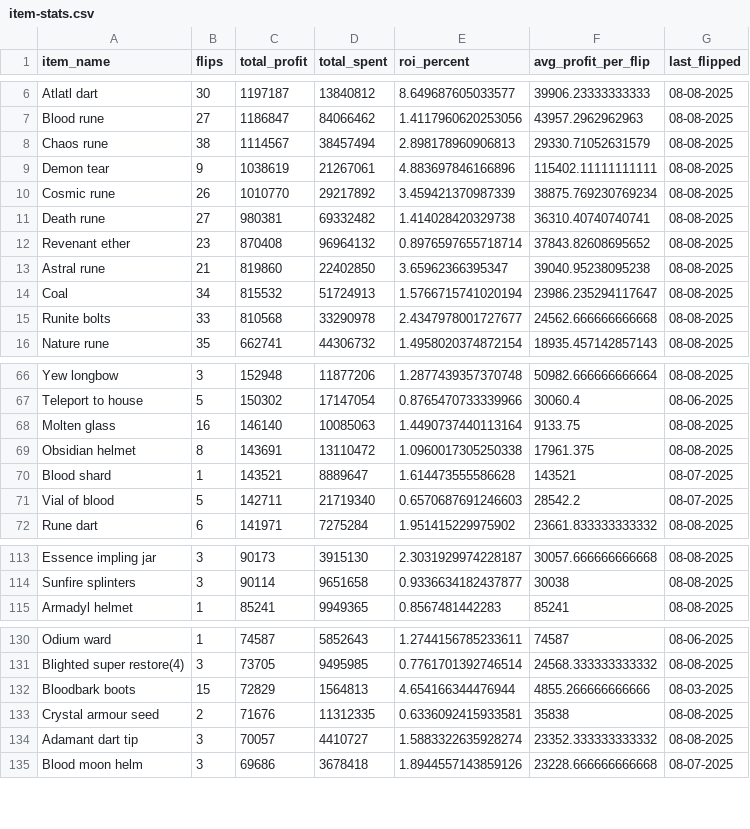
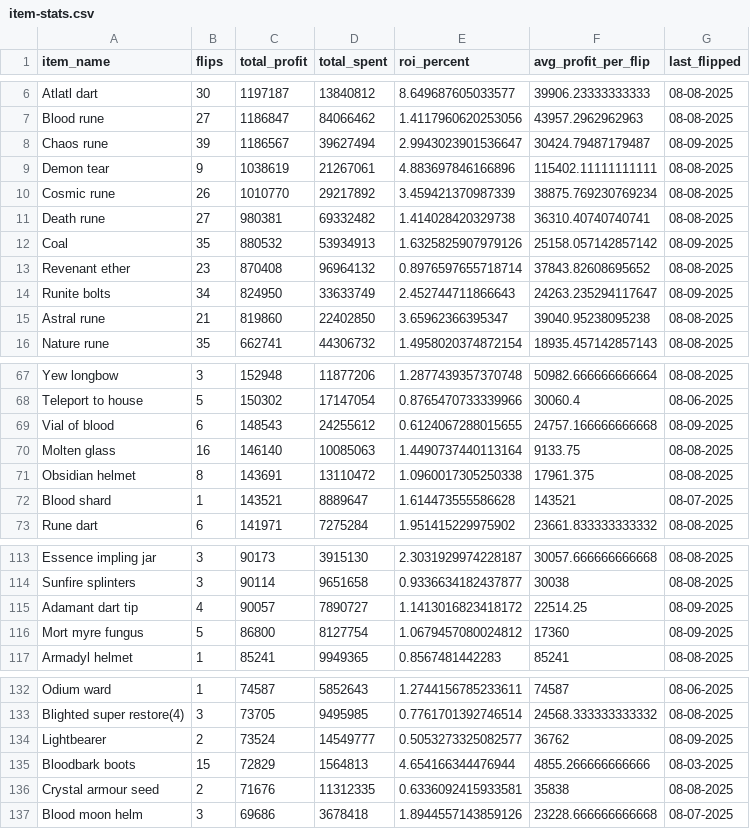
Before and after one commit to 1000tomax/OSRS-Flip-Tracker-Combined, a CSV file: public/data/item-stats.csv, drawn as a sheet; only a part is shown, gaps mark what is left out; the diff covers the shown part only.

```diff
--- a/public/data/item-stats.csv
+++ b/public/data/item-stats.csv
@@ -7,3 +7,3 @@ Atlatl dart,30,1197187,13840812,8.649687605033577,39906.23333333333,08-08-2025
 Blood rune,27,1186847,84066462,1.4117960620253056,43957.2962962963,08-08-2025
-Chaos rune,38,1114567,38457494,2.898178960906813,29330.71052631579,08-08-2025
+Chaos rune,39,1186567,39627494,2.9943023901536647,30424.79487179487,08-09-2025
 Demon tear,9,1038619,21267061,4.883697846166896,115402.11111111111,08-08-2025
@@ -11,6 +11,6 @@ Cosmic rune,26,1010770,29217892,3.459421370987339,38875.769230769234,08-08-2025
 Death rune,27,980381,69332482,1.414028420329738,36310.40740740741,08-08-2025
+Coal,35,880532,53934913,1.6325825907979126,25158.057142857142,08-09-2025
 Revenant ether,23,870408,96964132,0.8976597655718714,37843.82608695652,08-08-2025
+Runite bolts,34,824950,33633749,2.452744711866643,24263.235294117647,08-09-2025
 Astral rune,21,819860,22402850,3.65962366395347,39040.95238095238,08-08-2025
-Coal,34,815532,51724913,1.5766715741020194,23986.235294117647,08-08-2025
-Runite bolts,33,810568,33290978,2.4347978001727677,24562.666666666668,08-08-2025
 Nature rune,35,662741,44306732,1.4958020374872154,18935.457142857143,08-08-2025
@@ -67,2 +68,3 @@ Yew longbow,3,152948,11877206,1.2877439357370748,50982.666666666664,08-08-2025
 Teleport to house,5,150302,17147054,0.8765470733339966,30060.4,08-06-2025
+Vial of blood,6,148543,24255612,0.6124067288015655,24757.166666666668,08-09-2025
 Molten glass,16,146140,10085063,1.4490737440113164,9133.75,08-08-2025
@@ -70,3 +72,2 @@ Obsidian helmet,8,143691,13110472,1.0960017305250338,17961.375,08-08-2025
 Blood shard,1,143521,8889647,1.614473555586628,143521,08-07-2025
-Vial of blood,5,142711,21719340,0.6570687691246603,28542.2,08-07-2025
 Rune dart,6,141971,7275284,1.951415229975902,23661.833333333332,08-08-2025
@@ -114,2 +114,4 @@ Essence impling jar,3,90173,3915130,2.3031929974228187,30057.666666666668,08-08-
 Sunfire splinters,3,90114,9651658,0.9336634182437877,30038,08-08-2025
+Adamant dart tip,4,90057,7890727,1.1413016823418172,22514.25,08-09-2025
+Mort myre fungus,5,86800,8127754,1.0679457080024812,17360,08-09-2025
 Armadyl helmet,1,85241,9949365,0.8567481442283,85241,08-08-2025
@@ -131,5 +133,5 @@ Odium ward,1,74587,5852643,1.2744156785233611,74587,08-06-2025
 Blighted super restore(4),3,73705,9495985,0.7761701392746514,24568.333333333332,08-08-2025
+Lightbearer,2,73524,14549777,0.5053273325082577,36762,08-09-2025
 Bloodbark boots,15,72829,1564813,4.654166344476944,4855.266666666666,08-03-2025
 Crystal armour seed,2,71676,11312335,0.6336092415933581,35838,08-08-2025
-Adamant dart tip,3,70057,4410727,1.5883322635928274,23352.333333333332,08-08-2025
 Blood moon helm,3,69686,3678418,1.8944557143859126,23228.666666666668,08-07-2025
```
Also changed, not shown: 3 added rows, 4 removed rows and 5 edited cells elsewhere in this file, public/data/processed-flips/2025/08/09/flips.csv, 3 other files.
